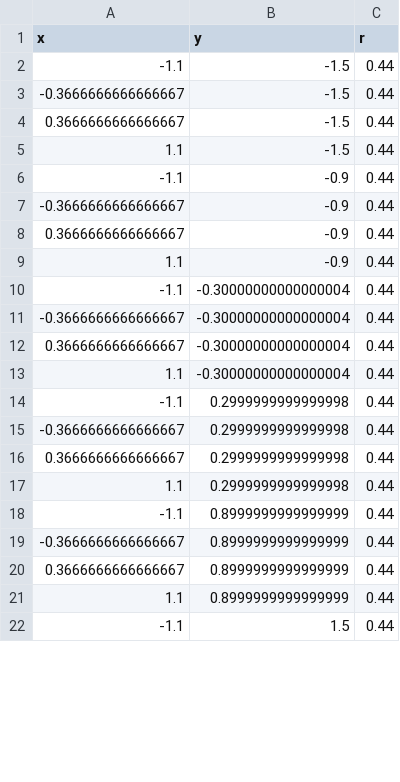
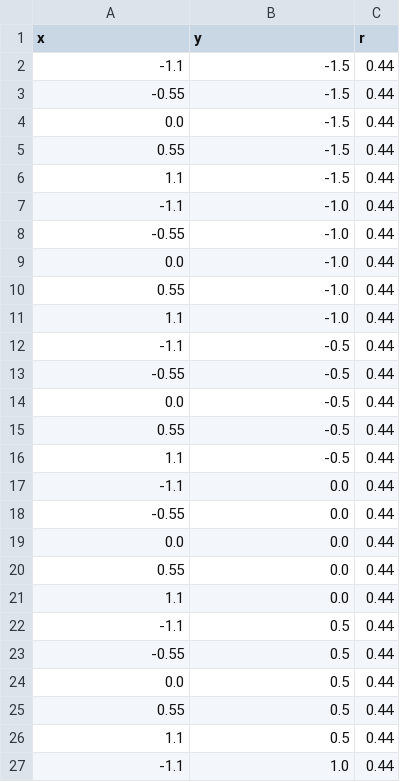
Before and after one commit to biorobaw/Multiscale-V2, a CSV file: experiments/pc_layers/locally_uniform/lu0_44_16.csv, drawn as a sheet; only a part is shown; the shorter side is filled out with more unchanged rows; the diff covers the shown part only.

Commit message:
u44_04 did not cover maze, thus, despite name, it now is equivalant to u55_05. layer generator was updated accordingly

```diff
--- a/experiments/pc_layers/locally_uniform/lu0_44_16.csv
+++ b/experiments/pc_layers/locally_uniform/lu0_44_16.csv
@@ -2,20 +2,26 @@ x,y,r
 -1.1,-1.5,0.44
--0.3666666666666667,-1.5,0.44
-0.3666666666666667,-1.5,0.44
+-0.55,-1.5,0.44
+0.0,-1.5,0.44
+0.55,-1.5,0.44
 1.1,-1.5,0.44
--1.1,-0.9,0.44
--0.3666666666666667,-0.9,0.44
-0.3666666666666667,-0.9,0.44
-1.1,-0.9,0.44
--1.1,-0.30000000000000004,0.44
--0.3666666666666667,-0.30000000000000004,0.44
-0.3666666666666667,-0.30000000000000004,0.44
-1.1,-0.30000000000000004,0.44
--1.1,0.2999999999999998,0.44
--0.3666666666666667,0.2999999999999998,0.44
-0.3666666666666667,0.2999999999999998,0.44
-1.1,0.2999999999999998,0.44
--1.1,0.8999999999999999,0.44
--0.3666666666666667,0.8999999999999999,0.44
-0.3666666666666667,0.8999999999999999,0.44
-1.1,0.8999999999999999,0.44
+-1.1,-1.0,0.44
+-0.55,-1.0,0.44
+0.0,-1.0,0.44
+0.55,-1.0,0.44
+1.1,-1.0,0.44
+-1.1,-0.5,0.44
+-0.55,-0.5,0.44
+0.0,-0.5,0.44
+0.55,-0.5,0.44
+1.1,-0.5,0.44
+-1.1,0.0,0.44
+-0.55,0.0,0.44
+0.0,0.0,0.44
+0.55,0.0,0.44
+1.1,0.0,0.44
+-1.1,0.5,0.44
+-0.55,0.5,0.44
+0.0,0.5,0.44
+0.55,0.5,0.44
+1.1,0.5,0.44
+-1.1,1.0,0.44
```
Also changed, not shown: 5 added rows and 2 edited cells elsewhere in this file, experiments/pc_layers/locally_uniform/lu1_44_16.csv, experiments/pc_layers/uniform/u44_04.csv, 1 other file.
